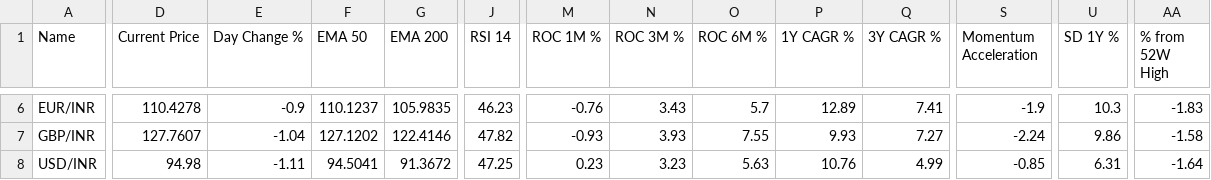
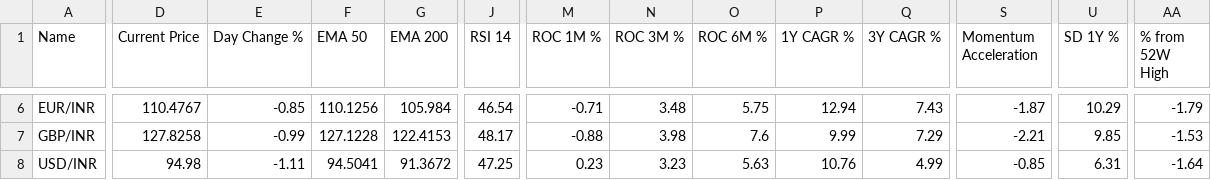
Before and after one commit to deeprohra23-gif/alphascope, a CSV file: data/global_technicals.csv, drawn as a sheet; only a part is shown, gaps mark what is left out; the diff covers the shown part only; the diff names each change by its address in the sheet, - before the commit and + after, or states it on an @@ line.

```diff
--- a/data/global_technicals.csv
+++ b/data/global_technicals.csv
-D6 (Current Price): 110.4278
+D6 (Current Price): 110.4767
-E6 (Day Change %): -0.9
+E6 (Day Change %): -0.85
-F6 (EMA 50): 110.1237
+F6 (EMA 50): 110.1256
-G6 (EMA 200): 105.9835
+G6 (EMA 200): 105.984
-J6 (RSI 14): 46.23
+J6 (RSI 14): 46.54
-M6 (ROC 1M %): -0.76
+M6 (ROC 1M %): -0.71
-N6 (ROC 3M %): 3.43
+N6 (ROC 3M %): 3.48
-O6 (ROC 6M %): 5.7
+O6 (ROC 6M %): 5.75
-P6 (1Y CAGR %): 12.89
+P6 (1Y CAGR %): 12.94
-Q6 (3Y CAGR %): 7.41
+Q6 (3Y CAGR %): 7.43
-S6 (Momentum Acceleration): -1.9
+S6 (Momentum Acceleration): -1.87
-U6 (SD 1Y %): 10.3
+U6 (SD 1Y %): 10.29
-AA6 (% from 52W High): -1.83
+AA6 (% from 52W High): -1.79
-D7 (Current Price): 127.7607
+D7 (Current Price): 127.8258
-E7 (Day Change %): -1.04
+E7 (Day Change %): -0.99
-F7 (EMA 50): 127.1202
+F7 (EMA 50): 127.1228
-G7 (EMA 200): 122.4146
+G7 (EMA 200): 122.4153
-J7 (RSI 14): 47.82
+J7 (RSI 14): 48.17
-M7 (ROC 1M %): -0.93
+M7 (ROC 1M %): -0.88
-N7 (ROC 3M %): 3.93
+N7 (ROC 3M %): 3.98
-O7 (ROC 6M %): 7.55
+O7 (ROC 6M %): 7.6
-P7 (1Y CAGR %): 9.93
+P7 (1Y CAGR %): 9.99
-Q7 (3Y CAGR %): 7.27
+Q7 (3Y CAGR %): 7.29
-S7 (Momentum Acceleration): -2.24
+S7 (Momentum Acceleration): -2.21
-U7 (SD 1Y %): 9.86
+U7 (SD 1Y %): 9.85
-AA7 (% from 52W High): -1.58
+AA7 (% from 52W High): -1.53
```
Also changed, not shown: 129 edited cells elsewhere in this file, data/history/2026-06-01.csv, 1 other file.
